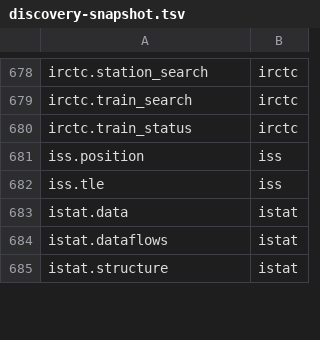
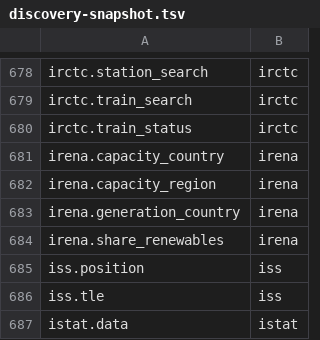
Before and after one commit to whiteknightonhorse/APIbase, a TSV file: scripts/discovery-snapshot.tsv, drawn as a sheet; only a part is shown, gaps mark what is left out; the shorter side is filled out with more unchanged rows.

Commit message:
counts: sync 1398 tools / 403 providers (cron 05:00)

```diff
--- a/scripts/discovery-snapshot.tsv
+++ b/scripts/discovery-snapshot.tsv
@@ -680,2 +680,6 @@ irctc.train_search	irctc
 irctc.train_status	irctc
+irena.capacity_country	irena
+irena.capacity_region	irena
+irena.generation_country	irena
+irena.share_renewables	irena
 iss.position	iss
```
Also changed, not shown: 23 other files.
